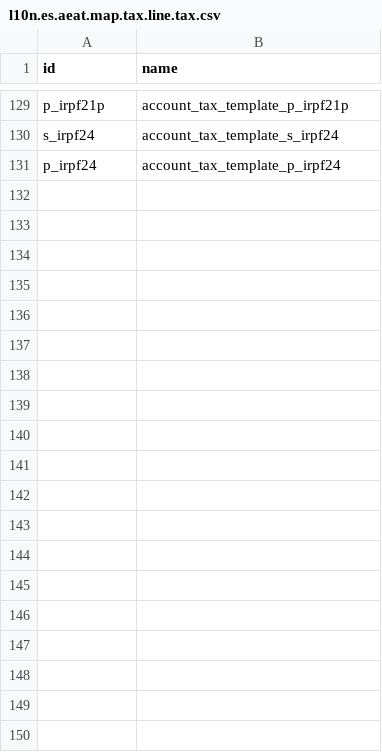
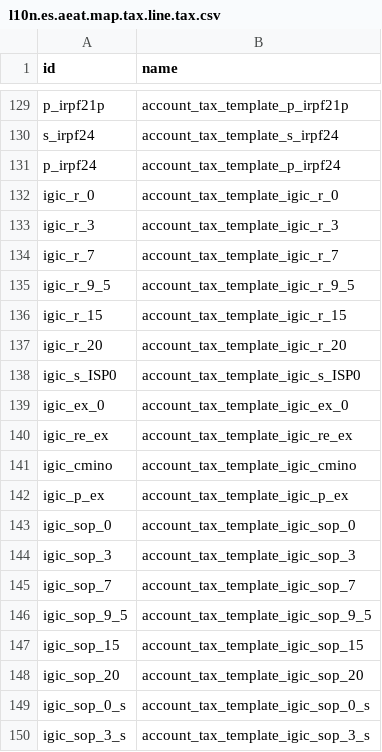
Before and after one commit to OCA/l10n-spain, a CSV file: l10n_es_vat_book/data/l10n.es.aeat.map.tax.line.tax.csv, drawn as a sheet; only a part is shown, gaps mark what is left out; the diff covers the shown part only.

Commit message:
[18.0][IMP] l10n_es_vat_book: map IGIC servicios (_s) en libro IVA
Añade mapeo de impuestos IGIC de servicios (sufijo _s) en el libro de IVA.
Incluye datos de mapa CSV (tax lines, account lines) y tests unitarios.

```diff
--- a/l10n_es_vat_book/data/l10n.es.aeat.map.tax.line.tax.csv
+++ b/l10n_es_vat_book/data/l10n.es.aeat.map.tax.line.tax.csv
@@ -131 +131,20 @@ s_irpf24,account_tax_template_s_irpf24
 p_irpf24,account_tax_template_p_irpf24
+igic_r_0,account_tax_template_igic_r_0
+igic_r_3,account_tax_template_igic_r_3
+igic_r_7,account_tax_template_igic_r_7
+igic_r_9_5,account_tax_template_igic_r_9_5
+igic_r_15,account_tax_template_igic_r_15
+igic_r_20,account_tax_template_igic_r_20
+igic_s_ISP0,account_tax_template_igic_s_ISP0
+igic_ex_0,account_tax_template_igic_ex_0
+igic_re_ex,account_tax_template_igic_re_ex
+igic_cmino,account_tax_template_igic_cmino
+igic_p_ex,account_tax_template_igic_p_ex
+igic_sop_0,account_tax_template_igic_sop_0
+igic_sop_3,account_tax_template_igic_sop_3
+igic_sop_7,account_tax_template_igic_sop_7
+igic_sop_9_5,account_tax_template_igic_sop_9_5
+igic_sop_15,account_tax_template_igic_sop_15
+igic_sop_20,account_tax_template_igic_sop_20
+igic_sop_0_s,account_tax_template_igic_sop_0_s
+igic_sop_3_s,account_tax_template_igic_sop_3_s
```
Also changed, not shown: 35 added rows elsewhere in this file, l10n_es_vat_book/data/aeat.vat.book.map.line.csv, 3 other files.
